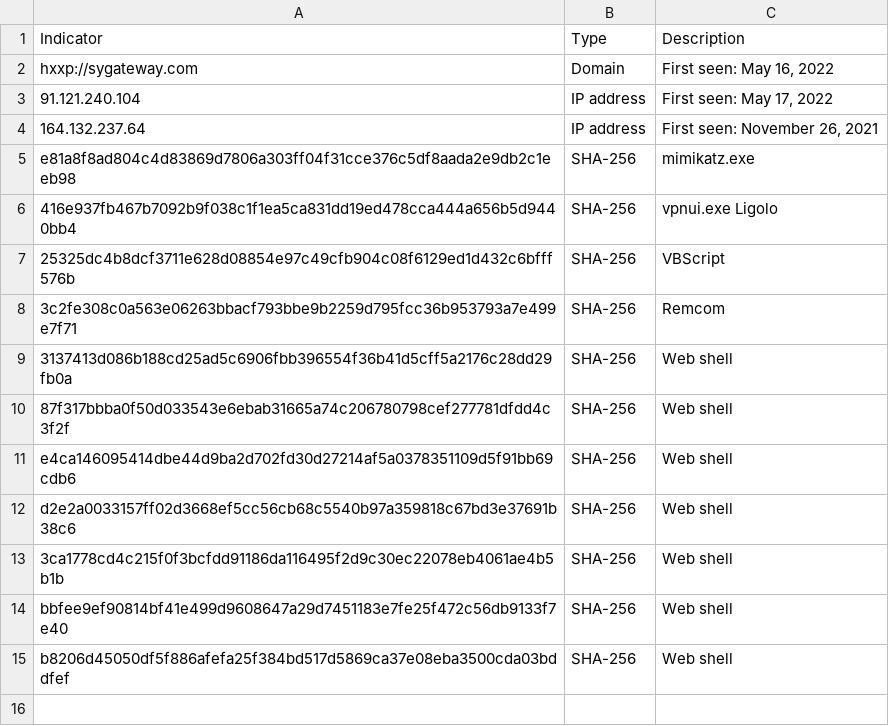
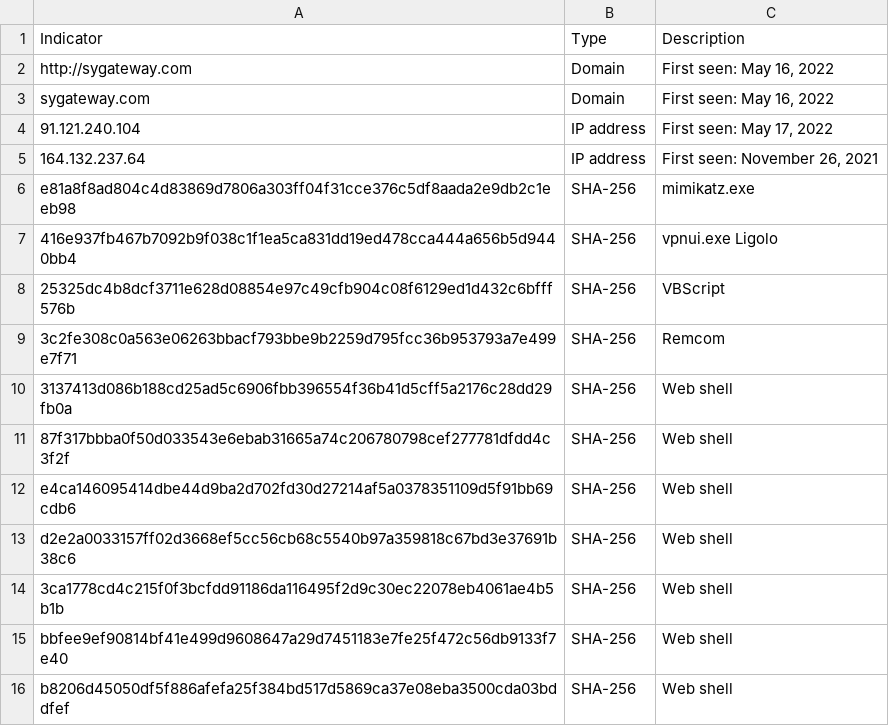
Before and after one commit to LearningKijo/KQL, a CSV file: KQL-XDR-Hunting/ThreatHunting/IOCs-Folder/MangoSandstorm-IOCs-082022.csv, drawn as a sheet.

Commit message:
Update MangoSandstorm-IOCs-082022.csv

```diff
--- a/KQL-XDR-Hunting/ThreatHunting/IOCs-Folder/MangoSandstorm-IOCs-082022.csv
+++ b/KQL-XDR-Hunting/ThreatHunting/IOCs-Folder/MangoSandstorm-IOCs-082022.csv
@@ -1,3 +1,4 @@
 Indicator,Type,Description
-hxxp://sygateway.com,Domain,"First seen: May 16, 2022"
+http://sygateway.com,Domain,"First seen: May 16, 2022"
+sygateway.com,Domain,"First seen: May 16, 2022"
 91.121.240.104,IP address,"First seen: May 17, 2022"
```
